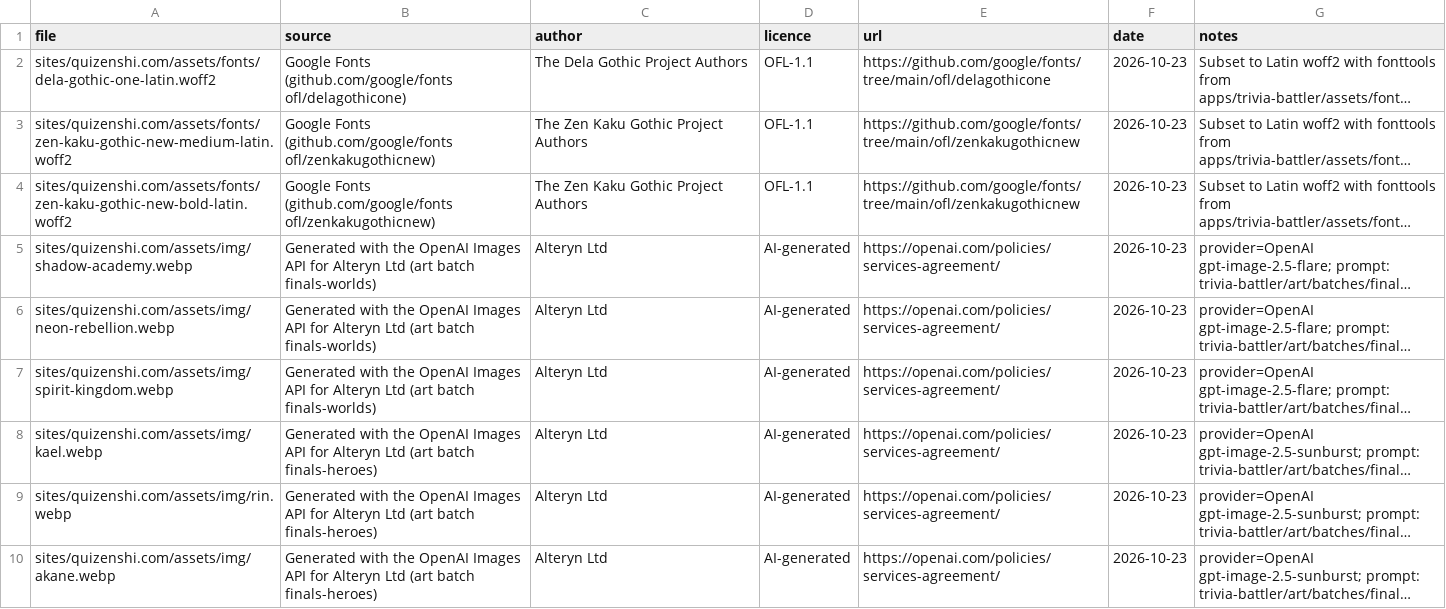
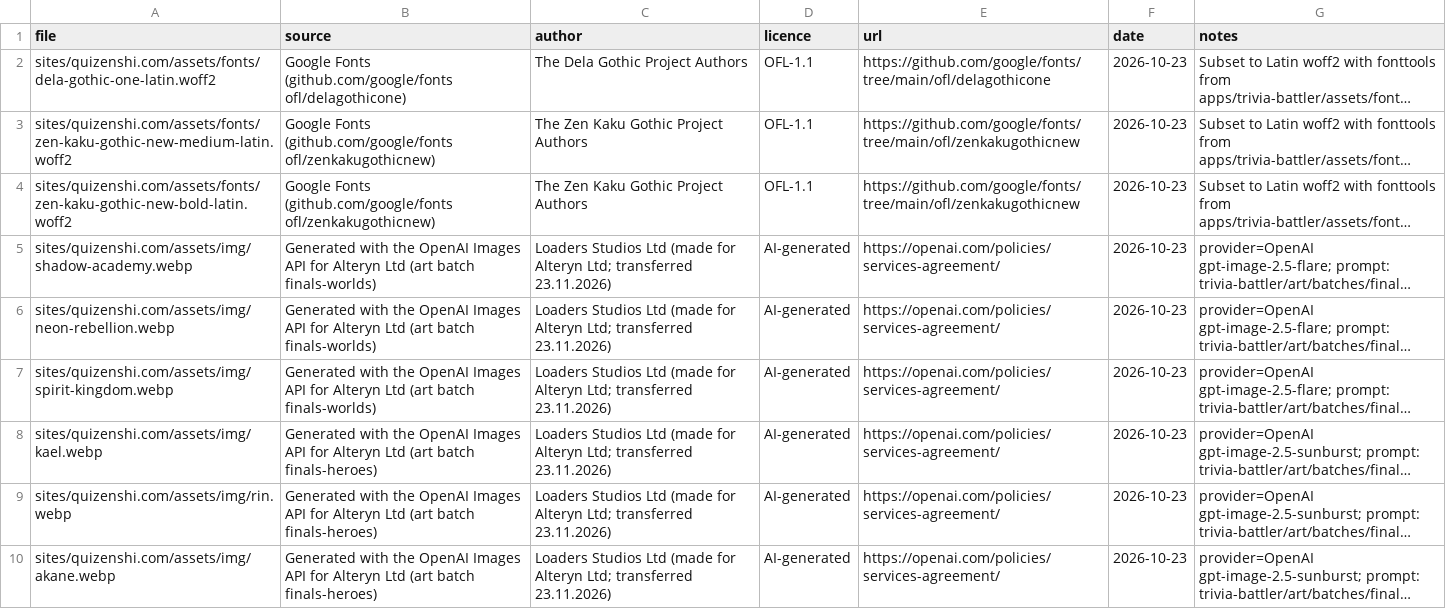
Before and after one commit to zacloader-dot/quizenshi.com, a CSV file: licences.csv, drawn as a sheet; only a part is shown; long unchanged cells end in …; the diff covers the shown part only; the diff names each change by its address in the sheet, - before the commit and + after, or states it on an @@ line.

```diff
--- a/licences.csv
+++ b/licences.csv
-C5:C10 (author): Alteryn Ltd
+C5:C10 (author): Loaders Studios Ltd (made for Alteryn Ltd; transferred 23.11.2026)
```
Also changed, not shown: 5 edited cells elsewhere in this file.
